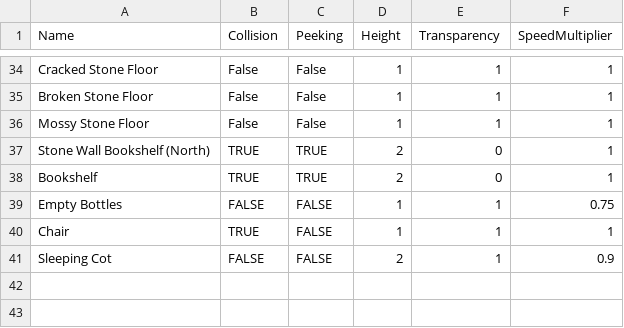
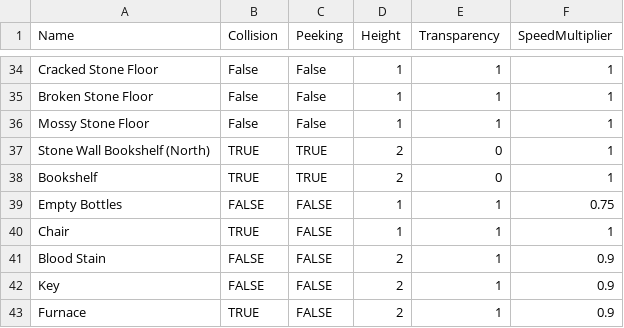
Before and after one commit to jsbrn/Spellbound, a CSV file: assets/definitions/tiles.csv, drawn as a sheet; only a part is shown, gaps mark what is left out.

```diff
--- a/assets/definitions/tiles.csv
+++ b/assets/definitions/tiles.csv
@@ -40,2 +40,4 @@ Empty Bottles;FALSE;FALSE;1;1;0.75
 Chair;TRUE;FALSE;1;1;1
-Sleeping Cot;FALSE;FALSE;2;1;0.9
+Blood Stain;FALSE;FALSE;2;1;0.9
+Key;FALSE;FALSE;2;1;0.9
+Furnace;TRUE;FALSE;2;1;0.9
```
Also changed, not shown: 31 other files.
